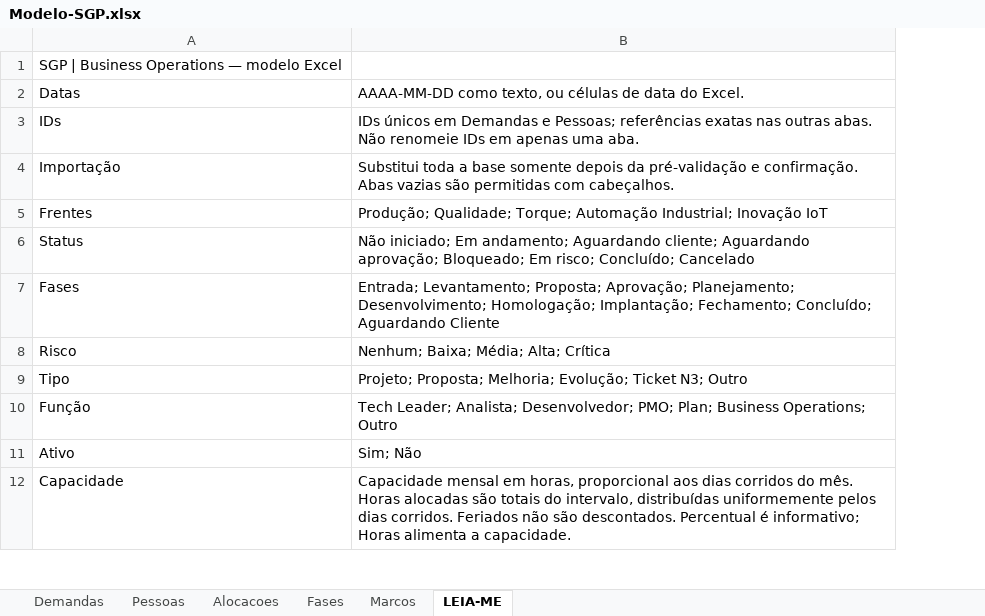
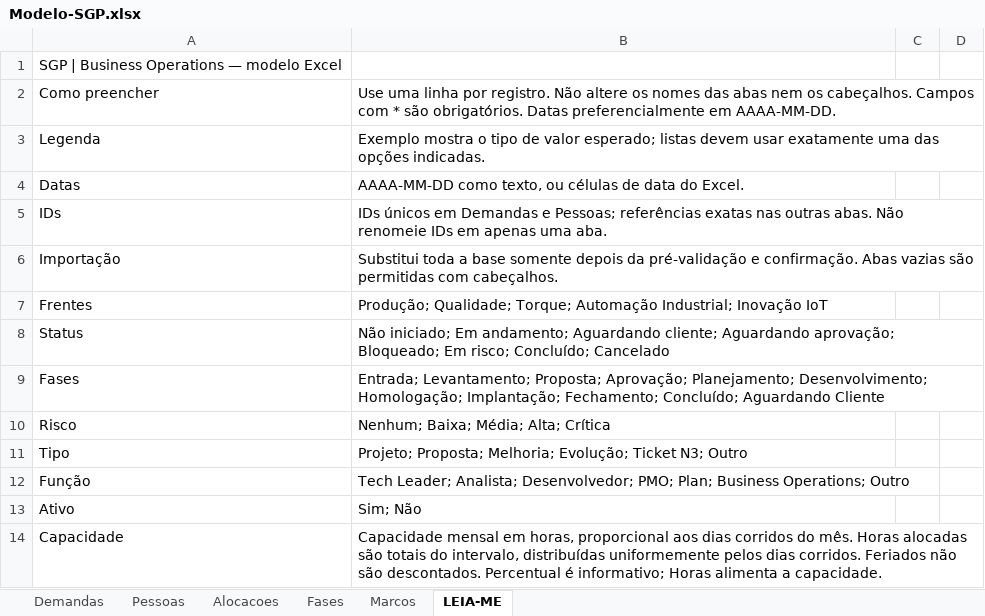
Before and after one commit to AndreFrateschi/SGP-Business-Operations, an Excel workbook: Modelo-SGP.xlsx, sheet LEIA-ME, drawn as a sheet; only a part is shown; values as stored, in another font and other column widths than the file's, no borders; addresses are those after the commit; the diff covers the shown part only; the diff names each change by its address in the sheet, - before the commit and + after, or states it on an @@ line.

```diff
--- a/Modelo-SGP.xlsx (sheet LEIA-ME)
+++ b/Modelo-SGP.xlsx (sheet LEIA-ME)
+column C, empty
+column D, empty
+row 2: Como preencher | Use uma linha por registro. Não altere os nomes das abas nem os cabeçalhos. Campos com * são obrigatórios. Datas preferencialmente em AAAA-MM-DD.
+row 3: Legenda | Exemplo mostra o tipo de valor esperado; listas devem usar exatamente uma das opções indicadas.
```
Also changed, not shown: 57 added rows elsewhere in this sheet, 7 other files.
